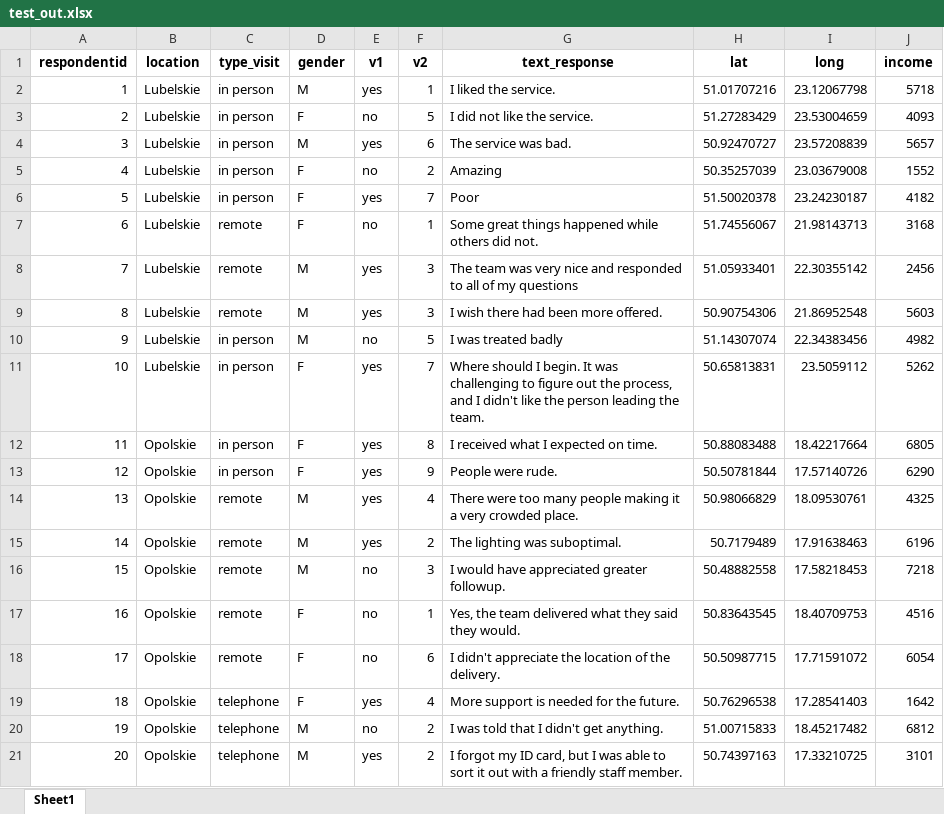
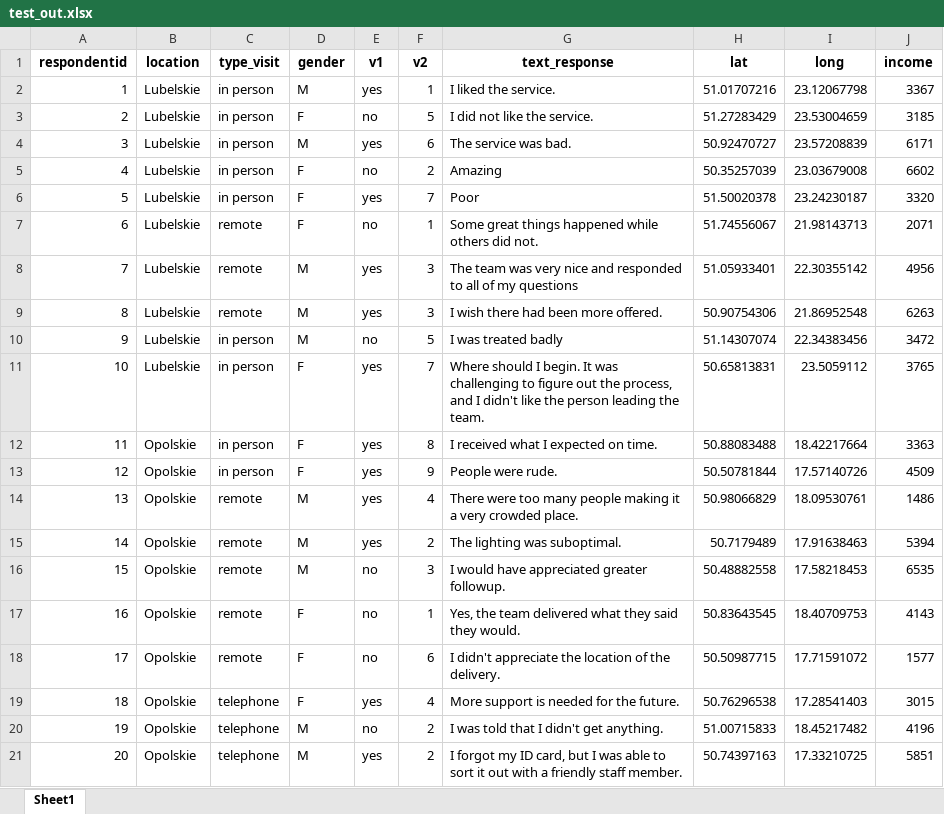
Before and after one commit to DABrianC/website, an Excel workbook: posts/read file/test_out.xlsx, sheet Sheet1, drawn as a sheet; values as stored, in another font and other column widths than the file's, no borders; the diff names each change by its address in the sheet, - before the commit and + after, or states it on an @@ line.

```diff
--- a/posts/read file/test_out.xlsx (sheet Sheet1)
+++ b/posts/read file/test_out.xlsx (sheet Sheet1)
-J2 (income): 5718
+J2 (income): 3367
-J3 (income): 4093
+J3 (income): 3185
-J4 (income): 5657
+J4 (income): 6171
-J5 (income): 1552
+J5 (income): 6602
-J6 (income): 4182
+J6 (income): 3320
-J7 (income): 3168
+J7 (income): 2071
-J8 (income): 2456
+J8 (income): 4956
-J9 (income): 5603
+J9 (income): 6263
-J10 (income): 4982
+J10 (income): 3472
-J11 (income): 5262
+J11 (income): 3765
-J12 (income): 6805
+J12 (income): 3363
-J13 (income): 6290
+J13 (income): 4509
-J14 (income): 4325
+J14 (income): 1486
-J15 (income): 6196
+J15 (income): 5394
-J16 (income): 7218
+J16 (income): 6535
-J17 (income): 4516
+J17 (income): 4143
-J18 (income): 6054
+J18 (income): 1577
-J19 (income): 1642
+J19 (income): 3015
-J20 (income): 6812
+J20 (income): 4196
-J21 (income): 3101
+J21 (income): 5851
```
Also changed, not shown: 8 other files.
